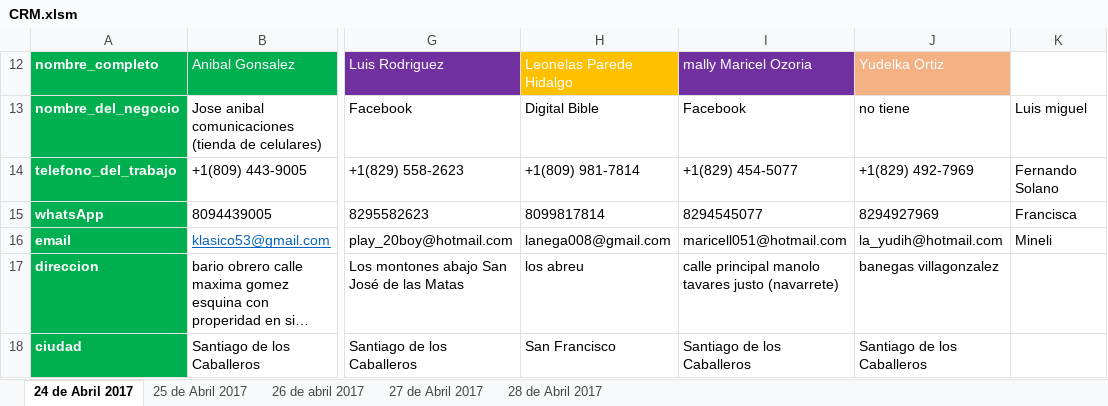
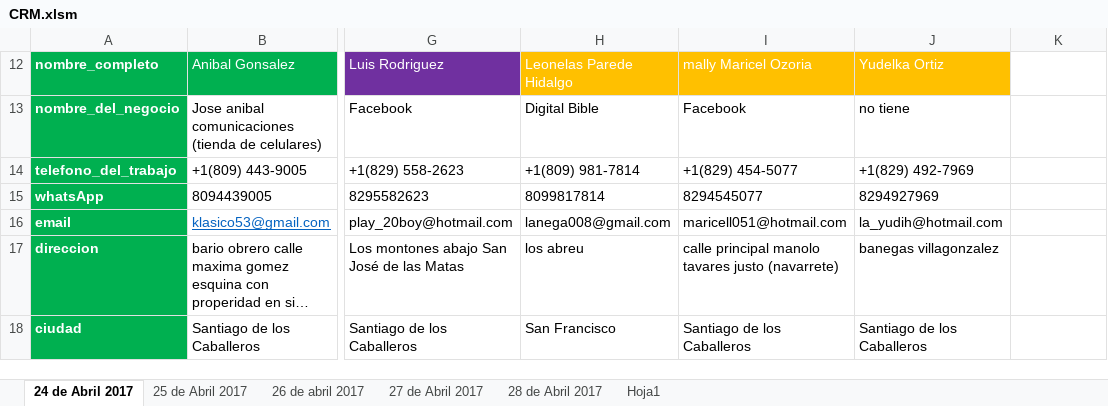
Before and after one commit to david-minaya/CRM, an Excel workbook: CRM.xlsm, sheet 24 de Abril 2017, drawn as a sheet; only a part is shown, gaps mark what is left out; long unchanged cells end in …; values as stored, in another font and other column widths than the file's, no borders; conditional formats and table styles not drawn; the diff names each change by its address in the sheet, - before the commit and + after, or states it on an @@ line.

```diff
--- a/CRM.xlsm (sheet 24 de Abril 2017)
+++ b/CRM.xlsm (sheet 24 de Abril 2017)
+sheet tab: Hoja1
-I12 fill: #7030A0
+I12 fill: #FFC000
-J12 fill: #F4B183
+J12 fill: #FFC000
-K13: Luis miguel
+K13: (empty)
-K14: Fernando Solano
+K14: (empty)
-K15: Francisca
+K15: (empty)
-K16: Mineli
+K16: (empty)
```
Also changed, not shown: hidden cells.
